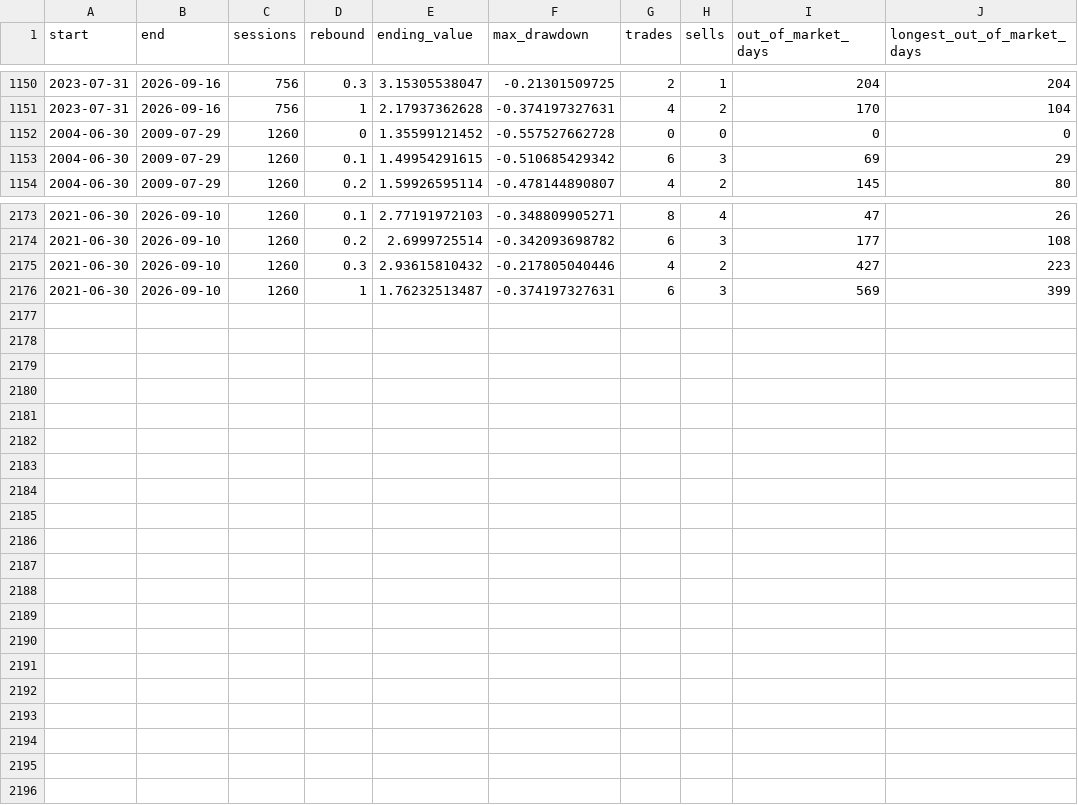
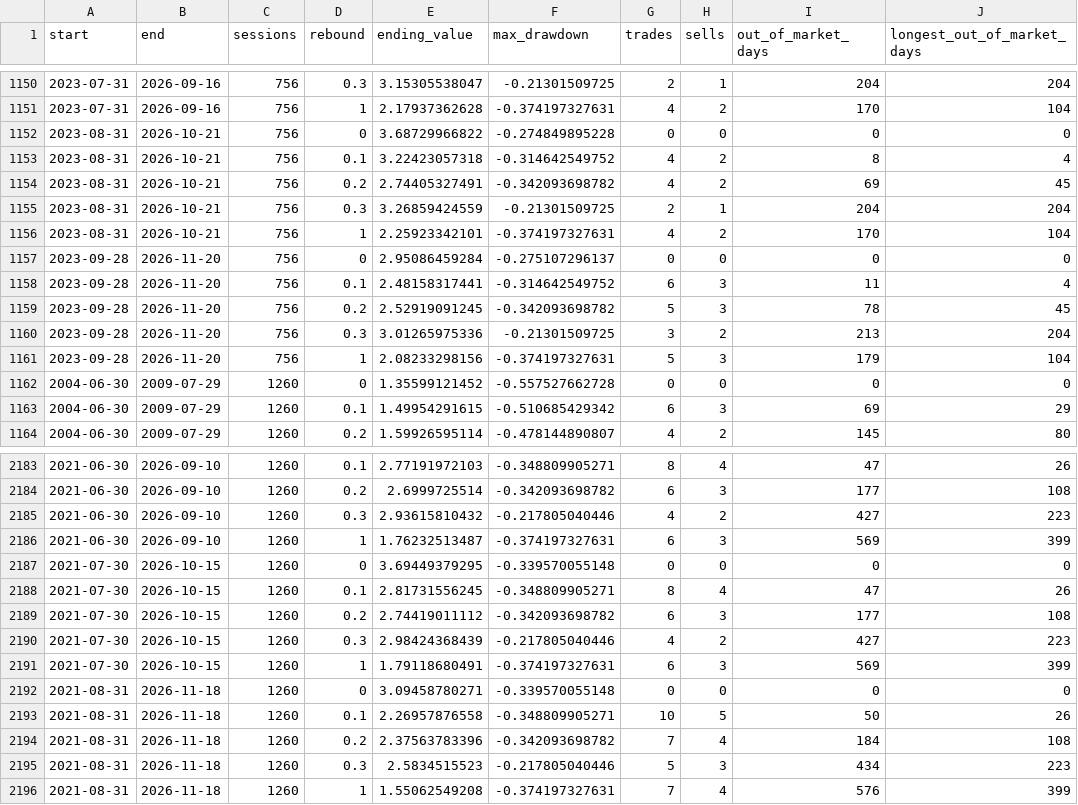
Before and after one commit to keigoks-ivan/tools, a CSV file: invest/data/article-snapshots/exit-rules-rebound-windows.csv, drawn as a sheet; only a part is shown, gaps mark what is left out.

```diff
--- a/invest/data/article-snapshots/exit-rules-rebound-windows.csv
+++ b/invest/data/article-snapshots/exit-rules-rebound-windows.csv
@@ -1151,2 +1151,12 @@
 2023-07-31,2026-09-16,756,1,2.17937362628,-0.374197327631,4,2,170,104
+2023-08-31,2026-10-21,756,0,3.68729966822,-0.274849895228,0,0,0,0
+2023-08-31,2026-10-21,756,0.1,3.22423057318,-0.314642549752,4,2,8,4
+2023-08-31,2026-10-21,756,0.2,2.74405327491,-0.342093698782,4,2,69,45
+2023-08-31,2026-10-21,756,0.3,3.26859424559,-0.21301509725,2,1,204,204
+2023-08-31,2026-10-21,756,1,2.25923342101,-0.374197327631,4,2,170,104
+2023-09-28,2026-11-20,756,0,2.95086459284,-0.275107296137,0,0,0,0
+2023-09-28,2026-11-20,756,0.1,2.48158317441,-0.314642549752,6,3,11,4
+2023-09-28,2026-11-20,756,0.2,2.52919091245,-0.342093698782,5,3,78,45
+2023-09-28,2026-11-20,756,0.3,3.01265975336,-0.21301509725,3,2,213,204
+2023-09-28,2026-11-20,756,1,2.08233298156,-0.374197327631,5,3,179,104
 2004-06-30,2009-07-29,1260,0,1.35599121452,-0.557527662728,0,0,0,0
@@ -2176 +2186,11 @@
 2021-06-30,2026-09-10,1260,1,1.76232513487,-0.374197327631,6,3,569,399
+2021-07-30,2026-10-15,1260,0,3.69449379295,-0.339570055148,0,0,0,0
+2021-07-30,2026-10-15,1260,0.1,2.81731556245,-0.348809905271,8,4,47,26
+2021-07-30,2026-10-15,1260,0.2,2.74419011112,-0.342093698782,6,3,177,108
+2021-07-30,2026-10-15,1260,0.3,2.98424368439,-0.217805040446,4,2,427,223
+2021-07-30,2026-10-15,1260,1,1.79118680491,-0.374197327631,6,3,569,399
+2021-08-31,2026-11-18,1260,0,3.09458780271,-0.339570055148,0,0,0,0
+2021-08-31,2026-11-18,1260,0.1,2.26957876558,-0.348809905271,10,5,50,26
+2021-08-31,2026-11-18,1260,0.2,2.37563783396,-0.342093698782,7,4,184,108
+2021-08-31,2026-11-18,1260,0.3,2.5834515523,-0.217805040446,5,3,434,223
+2021-08-31,2026-11-18,1260,1,1.55062549208,-0.374197327631,7,4,576,399
```
Also changed, not shown: invest/data/article-snapshots/exit-rules-0050-rebuy.csv, 3 other files.
